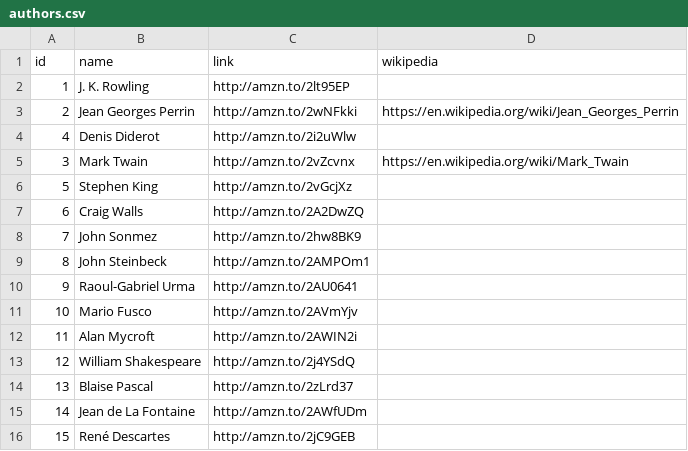
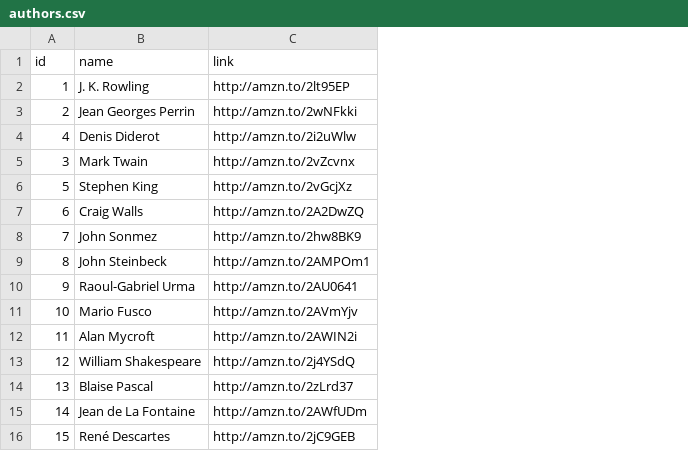
Before and after one commit to nitendragautam/spark-apps, a CSV file: spark_general_java/datasets/books_data/authors.csv, drawn as a sheet; the diff names each change by its address in the sheet, - before the commit and + after, or states it on an @@ line.

```diff
--- a/spark_general_java/datasets/books_data/authors.csv
+++ b/spark_general_java/datasets/books_data/authors.csv
-column D (wikipedia), rows 3-5: https://en.wikipedia.org/wiki/Jean_Georges_Perrin |  | https://en.wikipedia.org/wiki/Mark_Twain
```
Also changed, not shown: 30 other files.
